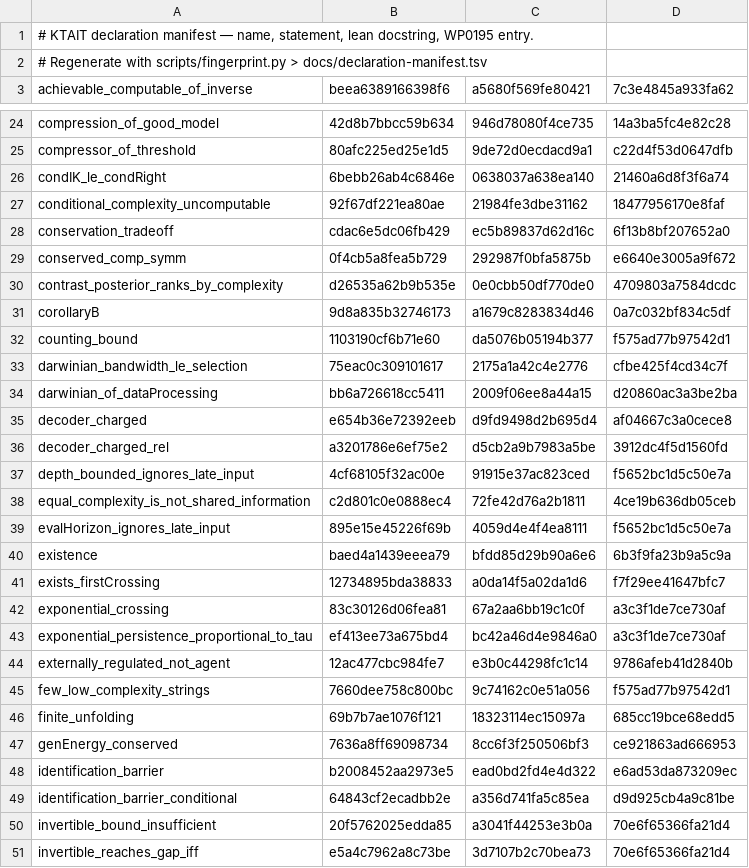
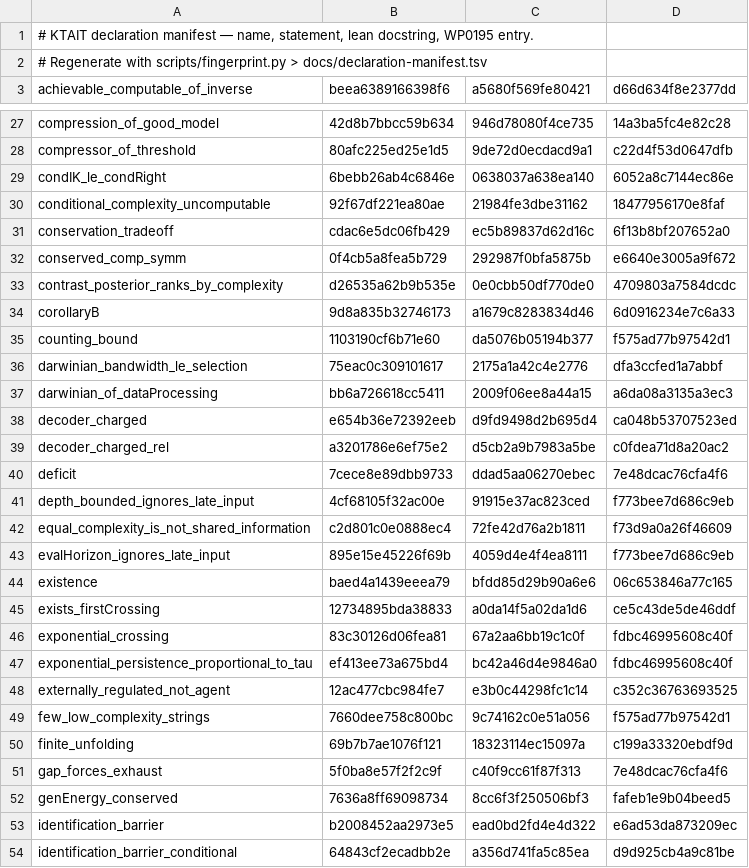
Before and after one commit to giulioruffini/KTAIT, a TSV file: docs/declaration-manifest.tsv, drawn as a sheet; only a part is shown, gaps mark what is left out; the shorter side is filled out with more unchanged rows; the diff covers the shown part only.

```diff
--- a/docs/declaration-manifest.tsv
+++ b/docs/declaration-manifest.tsv
@@ -2,2 +2,2 @@
 # Regenerate with scripts/fingerprint.py > docs/declaration-manifest.tsv
-achievable_computable_of_inverse	beea6389166398f6	a5680f569fe80421	7c3e4845a933fa62
+achievable_computable_of_inverse	beea6389166398f6	a5680f569fe80421	d66d634f8e2377dd
@@ -25,3 +28,3 @@ compression_of_good_model	42d8b7bbcc59b634	946d78080f4ce735	14a3ba5fc4e82c28
 compressor_of_threshold	80afc225ed25e1d5	9de72d0ecdacd9a1	c22d4f53d0647dfb
-condIK_le_condRight	6bebb26ab4c6846e	0638037a638ea140	21460a6d8f3f6a74
+condIK_le_condRight	6bebb26ab4c6846e	0638037a638ea140	6052a8c7144ec86e
 conditional_complexity_uncomputable	92f67df221ea80ae	21984fe3dbe31162	18477956170e8faf
@@ -30,19 +33,21 @@ conserved_comp_symm	0f4cb5a8fea5b729	292987f0bfa5875b	e6640e3005a9f672
 contrast_posterior_ranks_by_complexity	d26535a62b9b535e	0e0cbb50df770de0	4709803a7584dcdc
-corollaryB	9d8a835b32746173	a1679c8283834d46	0a7c032bf834c5df
+corollaryB	9d8a835b32746173	a1679c8283834d46	6d0916234e7c6a33
 counting_bound	1103190cf6b71e60	da5076b05194b377	f575ad77b97542d1
-darwinian_bandwidth_le_selection	75eac0c309101617	2175a1a42c4e2776	cfbe425f4cd34c7f
-darwinian_of_dataProcessing	bb6a726618cc5411	2009f06ee8a44a15	d20860ac3a3be2ba
-decoder_charged	e654b36e72392eeb	d9fd9498d2b695d4	af04667c3a0cece8
-decoder_charged_rel	a3201786e6ef75e2	d5cb2a9b7983a5be	3912dc4f5d1560fd
-depth_bounded_ignores_late_input	4cf68105f32ac00e	91915e37ac823ced	f5652bc1d5c50e7a
-equal_complexity_is_not_shared_information	c2d801c0e0888ec4	72fe42d76a2b1811	4ce19b636db05ceb
-evalHorizon_ignores_late_input	895e15e45226f69b	4059d4e4f4ea8111	f5652bc1d5c50e7a
-existence	baed4a1439eeea79	bfdd85d29b90a6e6	6b3f9fa23b9a5c9a
-exists_firstCrossing	12734895bda38833	a0da14f5a02da1d6	f7f29ee41647bfc7
-exponential_crossing	83c30126d06fea81	67a2aa6bb19c1c0f	a3c3f1de7ce730af
-exponential_persistence_proportional_to_tau	ef413ee73a675bd4	bc42a46d4e9846a0	a3c3f1de7ce730af
-externally_regulated_not_agent	12ac477cbc984fe7	e3b0c44298fc1c14	9786afeb41d2840b
+darwinian_bandwidth_le_selection	75eac0c309101617	2175a1a42c4e2776	dfa3ccfed1a7abbf
+darwinian_of_dataProcessing	bb6a726618cc5411	2009f06ee8a44a15	a6da08a3135a3ec3
+decoder_charged	e654b36e72392eeb	d9fd9498d2b695d4	ca048b53707523ed
+decoder_charged_rel	a3201786e6ef75e2	d5cb2a9b7983a5be	c0fdea71d8a20ac2
+deficit	7cece8e89dbb9733	ddad5aa06270ebec	7e48dcac76cfa4f6
+depth_bounded_ignores_late_input	4cf68105f32ac00e	91915e37ac823ced	f773bee7d686c9eb
+equal_complexity_is_not_shared_information	c2d801c0e0888ec4	72fe42d76a2b1811	f73d9a0a26f46609
+evalHorizon_ignores_late_input	895e15e45226f69b	4059d4e4f4ea8111	f773bee7d686c9eb
+existence	baed4a1439eeea79	bfdd85d29b90a6e6	06c653846a77c165
+exists_firstCrossing	12734895bda38833	a0da14f5a02da1d6	ce5c43de5de46ddf
+exponential_crossing	83c30126d06fea81	67a2aa6bb19c1c0f	fdbc46995608c40f
+exponential_persistence_proportional_to_tau	ef413ee73a675bd4	bc42a46d4e9846a0	fdbc46995608c40f
+externally_regulated_not_agent	12ac477cbc984fe7	e3b0c44298fc1c14	c352c36763693525
 few_low_complexity_strings	7660dee758c800bc	9c74162c0e51a056	f575ad77b97542d1
-finite_unfolding	69b7b7ae1076f121	18323114ec15097a	685cc19bce68edd5
-genEnergy_conserved	7636a8ff69098734	8cc6f3f250506bf3	ce921863ad666953
+finite_unfolding	69b7b7ae1076f121	18323114ec15097a	c199a33320ebdf9d
+gap_forces_exhaust	5f0ba8e57f2f2c9f	c40f9cc61f87f313	7e48dcac76cfa4f6
+genEnergy_conserved	7636a8ff69098734	8cc6f3f250506bf3	fafeb1e9b04beed5
 identification_barrier	b2008452aa2973e5	ead0bd2fd4e4d322	e6ad53da873209ec
```
Also changed, not shown: 4 added rows and 54 edited cells elsewhere in this file, 3 other files.
